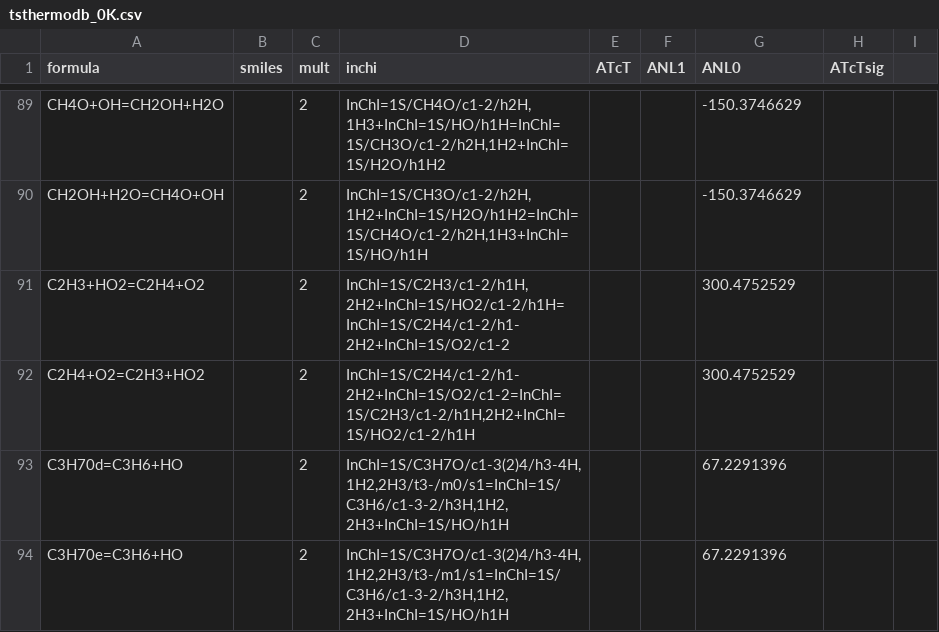
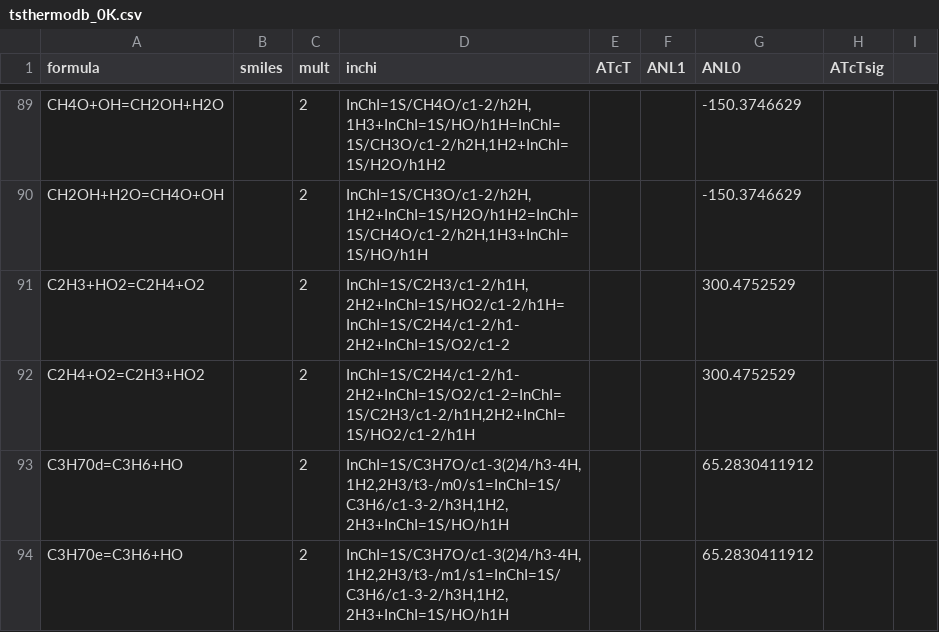
Before and after one commit to Auto-Mech/mechanalyzer, a CSV file: thermfit/thermdb/tsthermodb_0K.csv, drawn as a sheet; only a part is shown, gaps mark what is left out.

```diff
--- a/thermfit/thermdb/tsthermodb_0K.csv
+++ b/thermfit/thermdb/tsthermodb_0K.csv
@@ -92,3 +92,3 @@ C2H3+HO2=C2H4+O2,,2,"InChI=1S/C2H3/c1-2/h1H,2H2+InChI=1S/HO2/c1-2/h1H=InChI=1S/C
 C2H4+O2=C2H3+HO2,,2,"InChI=1S/C2H4/c1-2/h1-2H2+InChI=1S/O2/c1-2=InChI=1S/C2H3/c1-2/h1H,2H2+InChI=1S/HO2/c1-2/h1H",,,300.4752529,
-C3H70d=C3H6+HO,,2,"InChI=1S/C3H7O/c1-3(2)4/h3-4H,1H2,2H3/t3-/m0/s1=InChI=1S/C3H6/c1-3-2/h3H,1H2,2H3+InChI=1S/HO/h1H",,,67.2291396,
-C3H70e=C3H6+HO,,2,"InChI=1S/C3H7O/c1-3(2)4/h3-4H,1H2,2H3/t3-/m1/s1=InChI=1S/C3H6/c1-3-2/h3H,1H2,2H3+InChI=1S/HO/h1H",,,67.2291396,
+C3H70d=C3H6+HO,,2,"InChI=1S/C3H7O/c1-3(2)4/h3-4H,1H2,2H3/t3-/m0/s1=InChI=1S/C3H6/c1-3-2/h3H,1H2,2H3+InChI=1S/HO/h1H",,,65.2830411912,
+C3H70e=C3H6+HO,,2,"InChI=1S/C3H7O/c1-3(2)4/h3-4H,1H2,2H3/t3-/m1/s1=InChI=1S/C3H6/c1-3-2/h3H,1H2,2H3+InChI=1S/HO/h1H",,,65.2830411912,
```
Also changed, not shown: thermfit/thermdb/Hfdb_0K.csv.
